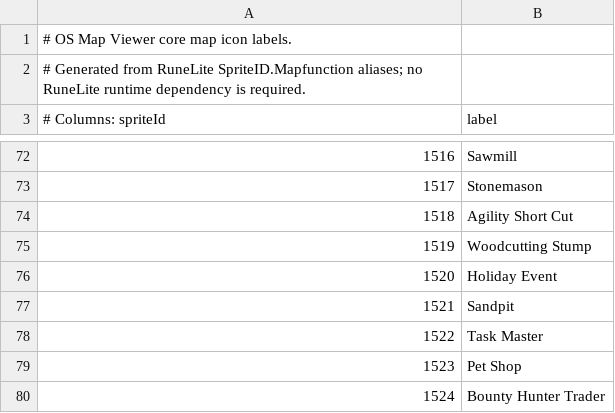
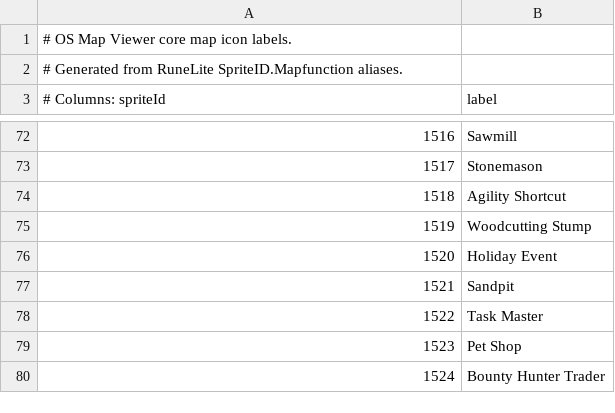
Before and after one commit to Avexiis/os-map-viewer, a TSV file: src/main/resources/com/xeon/application/data/worldmap_icon_labels.tsv, drawn as a sheet; only a part is shown, gaps mark what is left out.

Commit message:
Bumped RuneLite cache version.
Rewrote gradle configs to use a shaded version of the RuneLite cache module. This removes the requirement on its separate dependencies.

Updated JSON parsing to permit the older GSON used by the RuneLite cache module to exist without conflict.

Enforced one active plugin at a time.

```diff
--- a/src/main/resources/com/xeon/application/data/worldmap_icon_labels.tsv
+++ b/src/main/resources/com/xeon/application/data/worldmap_icon_labels.tsv
@@ -1,3 +1,3 @@
 # OS Map Viewer core map icon labels.
-# Generated from RuneLite SpriteID.Mapfunction aliases; no RuneLite runtime dependency is required.
+# Generated from RuneLite SpriteID.Mapfunction aliases.
 # Columns: spriteId	label
@@ -73,3 +73,3 @@
 1517	Stonemason
-1518	Agility Short Cut
+1518	Agility Shortcut
 1519	Woodcutting Stump
```
Also changed, not shown: src/main/resources/com/xeon/application/data/worldmap_tooltips.tsv, 23 other files.
